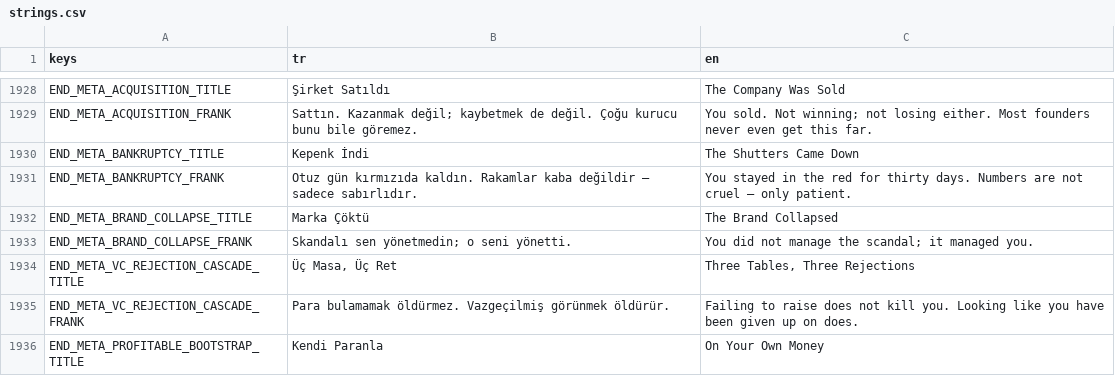
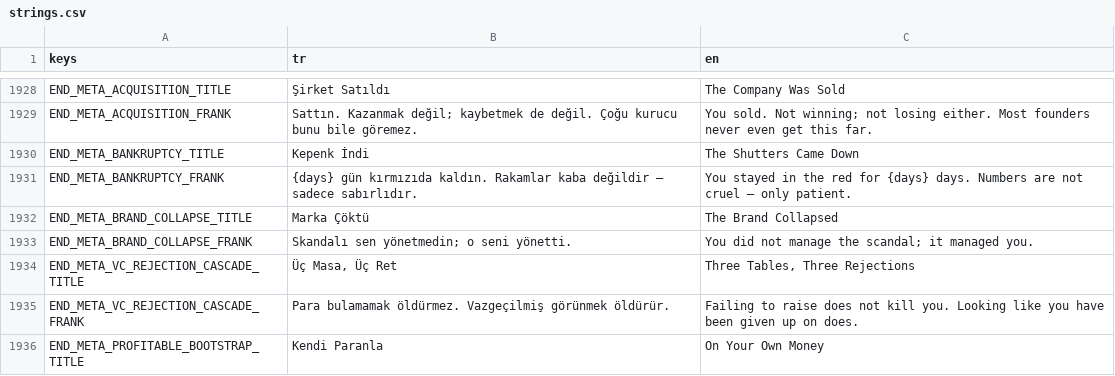
Before and after one commit to erdem1v/projectunicorn, a CSV file: project-unicorn/localization/strings.csv, drawn as a sheet; only a part is shown, gaps mark what is left out.

```diff
--- a/project-unicorn/localization/strings.csv
+++ b/project-unicorn/localization/strings.csv
@@ -2074,3 +2074,3 @@ END_META_ACQUISITION_FRANK,Sattın. Kazanmak değil; kaybetmek de değil. Çoğu
 END_META_BANKRUPTCY_TITLE,Kepenk İndi,The Shutters Came Down
-END_META_BANKRUPTCY_FRANK,Otuz gün kırmızıda kaldın. Rakamlar kaba değildir — sadece sabırlıdır.,You stayed in the red for thirty days. Numbers are not cruel — only patient.
+END_META_BANKRUPTCY_FRANK,{days} gün kırmızıda kaldın. Rakamlar kaba değildir — sadece sabırlıdır.,You stayed in the red for {days} days. Numbers are not cruel — only patient.
 END_META_BRAND_COLLAPSE_TITLE,Marka Çöktü,The Brand Collapsed
```
Also changed, not shown: 4 other files.
